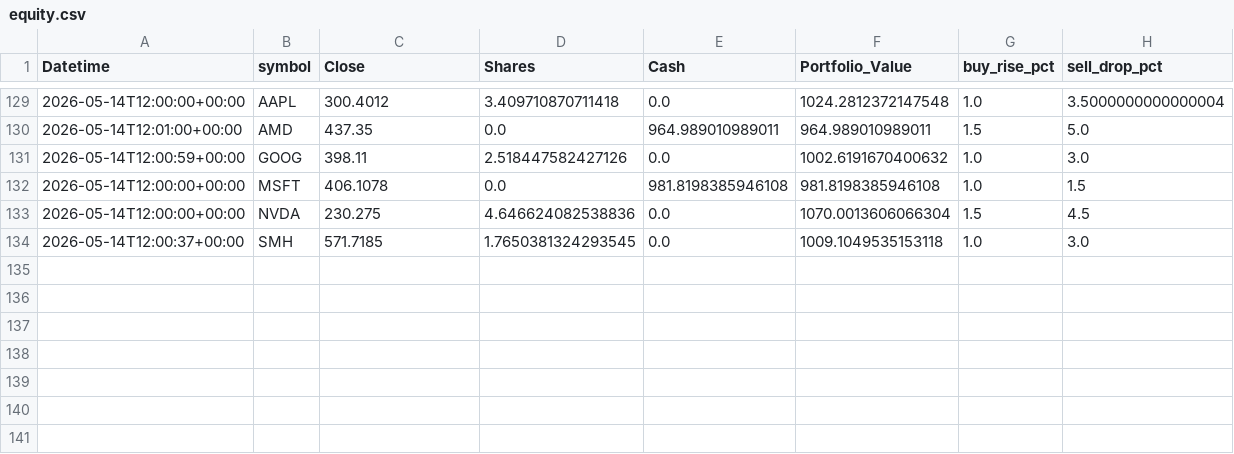
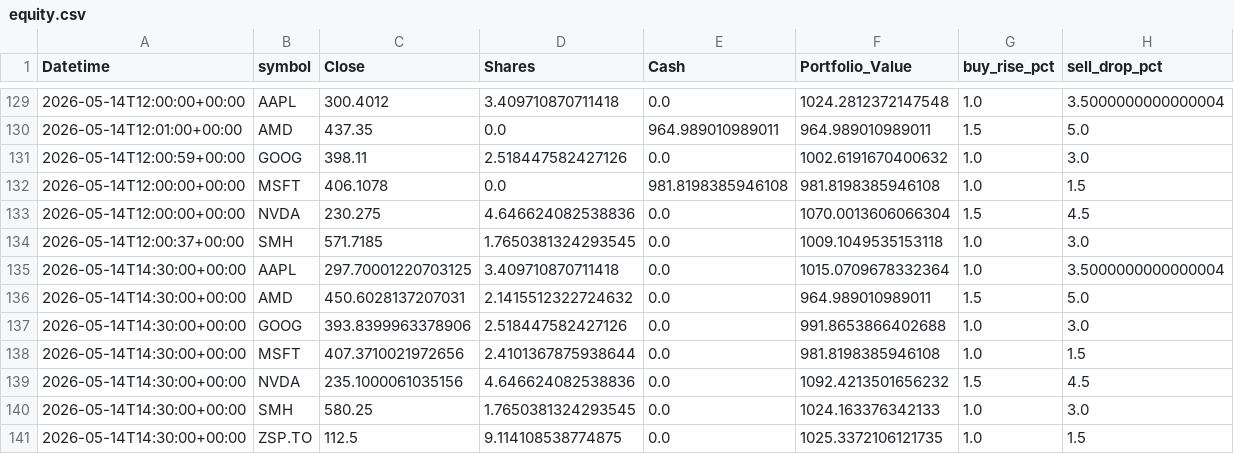
Before and after one commit to phungthien97/autonomous-trade-alerts, a CSV file: state/equity.csv, drawn as a sheet; only a part is shown, gaps mark what is left out; the diff names each change by its address in the sheet, - before the commit and + after, or states it on an @@ line.

```diff
--- a/state/equity.csv
+++ b/state/equity.csv
+row 135: 2026-05-14T14:30:00+00:00 | AAPL | 297.70001220703125 | 3.409710870711418 | 0.0 | 1015.0709678332364 | 1.0 | 3.5000000000000004
+row 136: 2026-05-14T14:30:00+00:00 | AMD | 450.6028137207031 | 2.1415512322724632 | 0.0 | 964.989010989011 | 1.5 | 5.0
+row 137: 2026-05-14T14:30:00+00:00 | GOOG | 393.8399963378906 | 2.518447582427126 | 0.0 | 991.8653866402688 | 1.0 | 3.0
+row 138: 2026-05-14T14:30:00+00:00 | MSFT | 407.3710021972656 | 2.4101367875938644 | 0.0 | 981.8198385946108 | 1.0 | 1.5
+row 139: 2026-05-14T14:30:00+00:00 | NVDA | 235.1000061035156 | 4.646624082538836 | 0.0 | 1092.4213501656232 | 1.5 | 4.5
+row 140: 2026-05-14T14:30:00+00:00 | SMH | 580.25 | 1.7650381324293545 | 0.0 | 1024.163376342133 | 1.0 | 3.0
+row 141: 2026-05-14T14:30:00+00:00 | ZSP.TO | 112.5 | 9.114108538774875 | 0.0 | 1025.3372106121735 | 1.0 | 1.5
```
Also changed, not shown: state/trades.csv, 1 other file.
